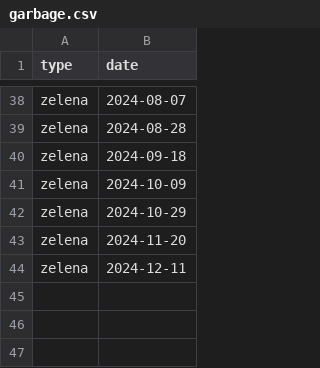
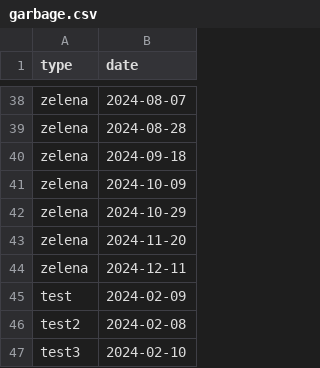
Before and after one commit to mluksic/garbage-automation, a CSV file: garbage.csv, drawn as a sheet; only a part is shown, gaps mark what is left out.

```diff
--- a/garbage.csv
+++ b/garbage.csv
@@ -44 +44,4 @@ zelena,2024-11-20
 zelena,2024-12-11
+test,2024-02-09
+test2,2024-02-08
+test3,2024-02-10
```
Also changed, not shown: 1 other file.
